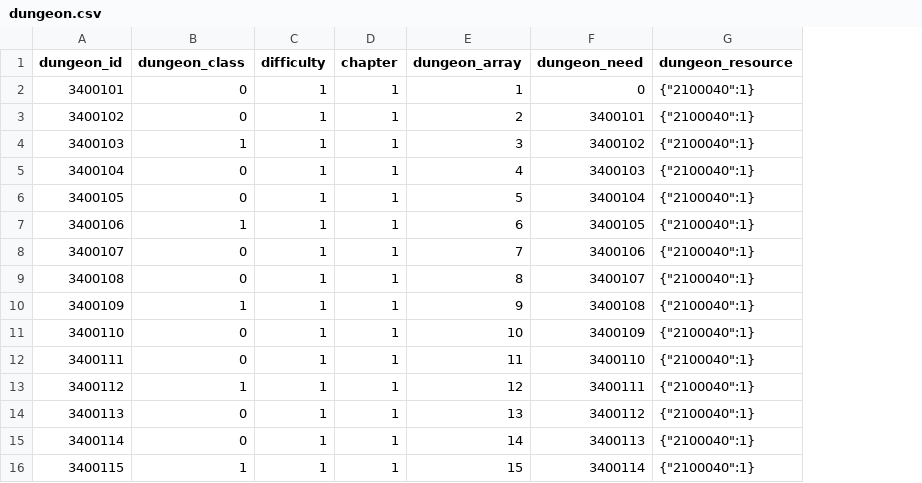
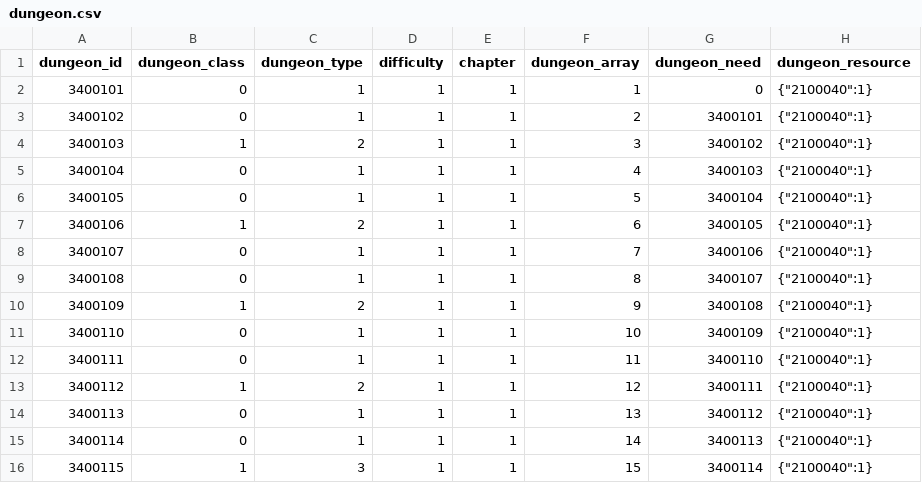
Before and after one commit to kspine/solution_pk, a CSV file: etc/poseidon/empery_center_data/dungeon.csv, drawn as a sheet; only a part is shown; the diff names each change by its address in the sheet, - before the commit and + after, or states it on an @@ line.

Commit message:
data

```diff
--- a/etc/poseidon/empery_center_data/dungeon.csv
+++ b/etc/poseidon/empery_center_data/dungeon.csv
+column C (dungeon_type), rows 2-16: 1 | 1 | 2 | 1 | 1 | 2 | 1 | 1 | 2 | 1 | 1 | 2 | 1 | 1 | 3
```
